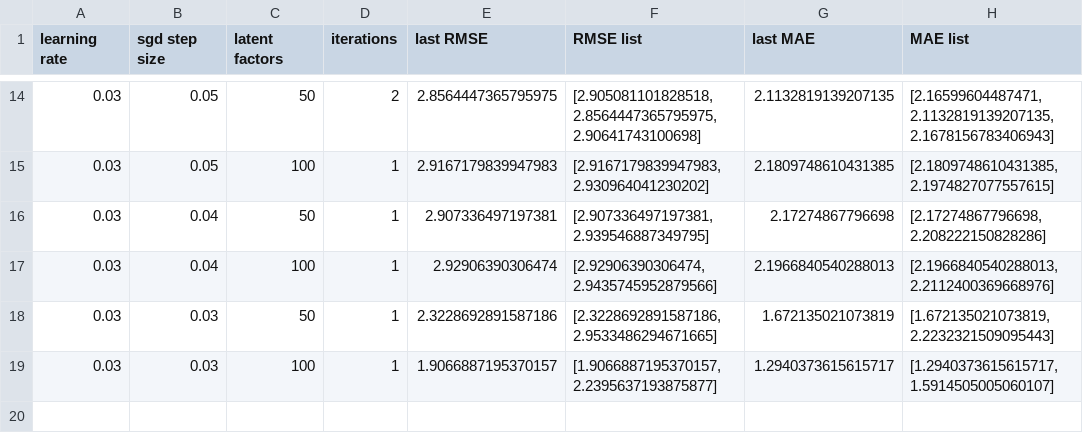
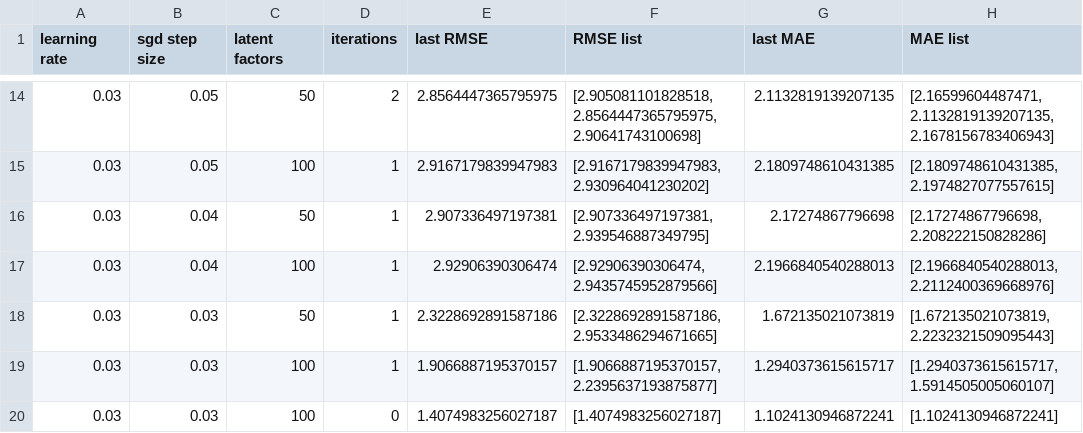
Before and after one commit to tamir-zec/RecommenderSystems, a CSV file: Assignment1/results/advanced_model_results.csv, drawn as a sheet; only a part is shown, gaps mark what is left out.

Commit message:
last row is the test results

```diff
--- a/Assignment1/results/advanced_model_results.csv
+++ b/Assignment1/results/advanced_model_results.csv
@@ -19 +19,2 @@ learning rate,sgd step size,latent factors,iterations,last RMSE,RMSE list,last M
 0.03,0.03,100,1,1.9066887195370157,"[1.9066887195370157, 2.2395637193875877]",1.2940373615615717,"[1.2940373615615717, 1.5914505005060107]"
+0.03,0.03,100,0,1.4074983256027187,[1.4074983256027187],1.1024130946872241,[1.1024130946872241]
```
Also changed, not shown: Assignment1/results/basic_model_results.csv.
